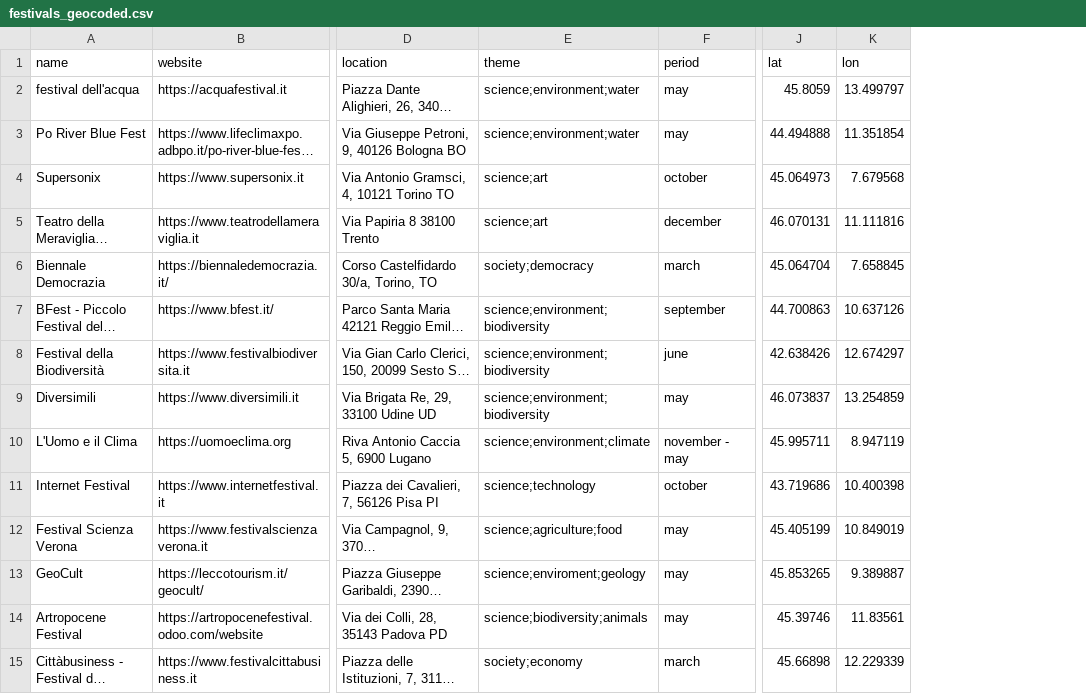
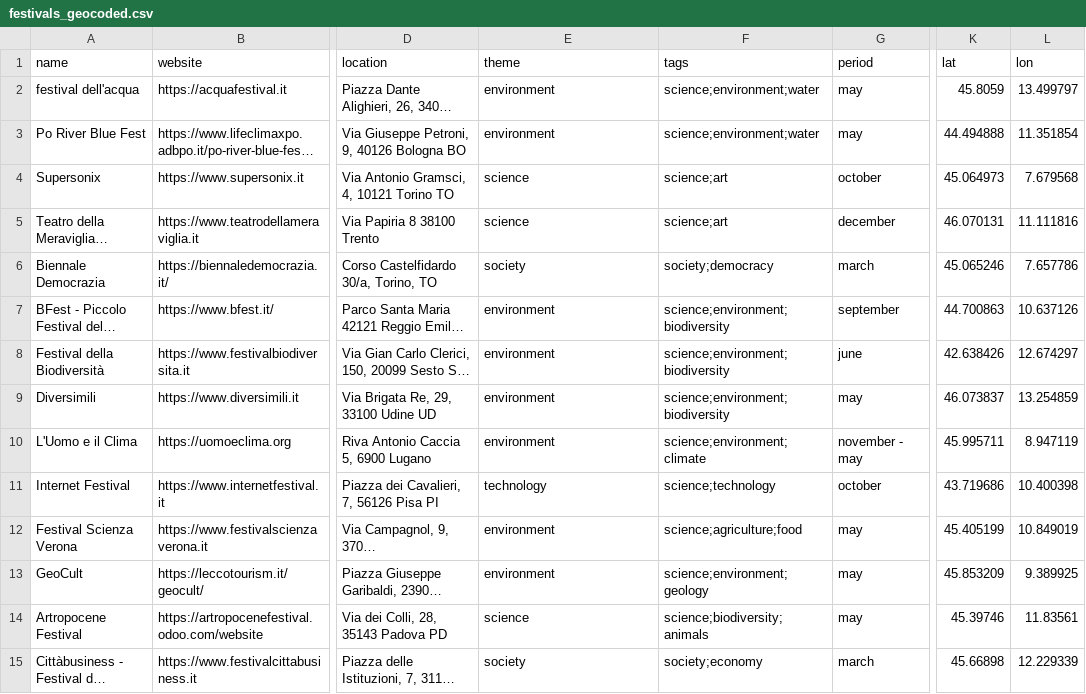
Before and after one commit to gppdst/gppdst.github.io, a CSV file: assets/data/festivals_geocoded.csv, drawn as a sheet; only a part is shown, gaps mark what is left out; long unchanged cells end in …; addresses are those after the commit; the diff covers the shown part only; the diff names each change by its address in the sheet, - before the commit and + after, or states it on an @@ line.

```diff
--- a/assets/data/festivals_geocoded.csv
+++ b/assets/data/festivals_geocoded.csv
+column F (tags), rows 2-15: science;environment;water | science;environment;water | science;art | science;art | society;democracy | science;environment;biodiversity | science;environment;biodiversity | science;environment;biodiversity | science;environment;climate | science;technology | science;agriculture;food | science;environment;geology | science;biodiversity;animals | society;economy
-E2:E3 (theme): science;environment;water
+E2:E3 (theme): environment
-E4:E5 (theme): science;art
+E4:E5 (theme): science
-E6 (theme): society;democracy
+E6 (theme): society
-K6 (lat): 45.064704
+K6 (lat): 45.065246
-L6 (lon): 7.658845
+L6 (lon): 7.657786
-E7:E9 (theme): science;environment;biodiversity
+E7:E9 (theme): environment
-E10 (theme): science;environment;climate
+E10 (theme): environment
-E11 (theme): science;technology
+E11 (theme): technology
-E12 (theme): science;agriculture;food
+E12 (theme): environment
-E13 (theme): science;enviroment;geology
+E13 (theme): environment
-K13 (lat): 45.853265
+K13 (lat): 45.853209
-L13 (lon): 9.389887
+L13 (lon): 9.389925
-E14 (theme): science;biodiversity;animals
+E14 (theme): science
-E15 (theme): society;economy
+E15 (theme): society
```
Also changed, not shown: 1 removed row and 87 edited cells elsewhere in this file, assets/data/festivals.csv, 4 other files.
